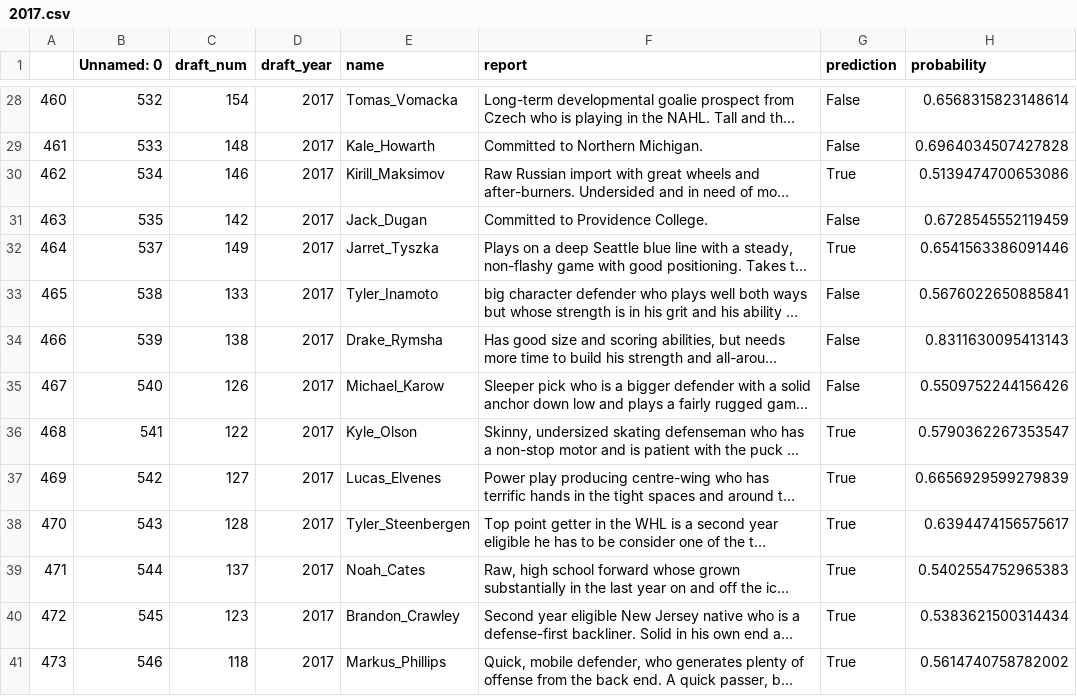
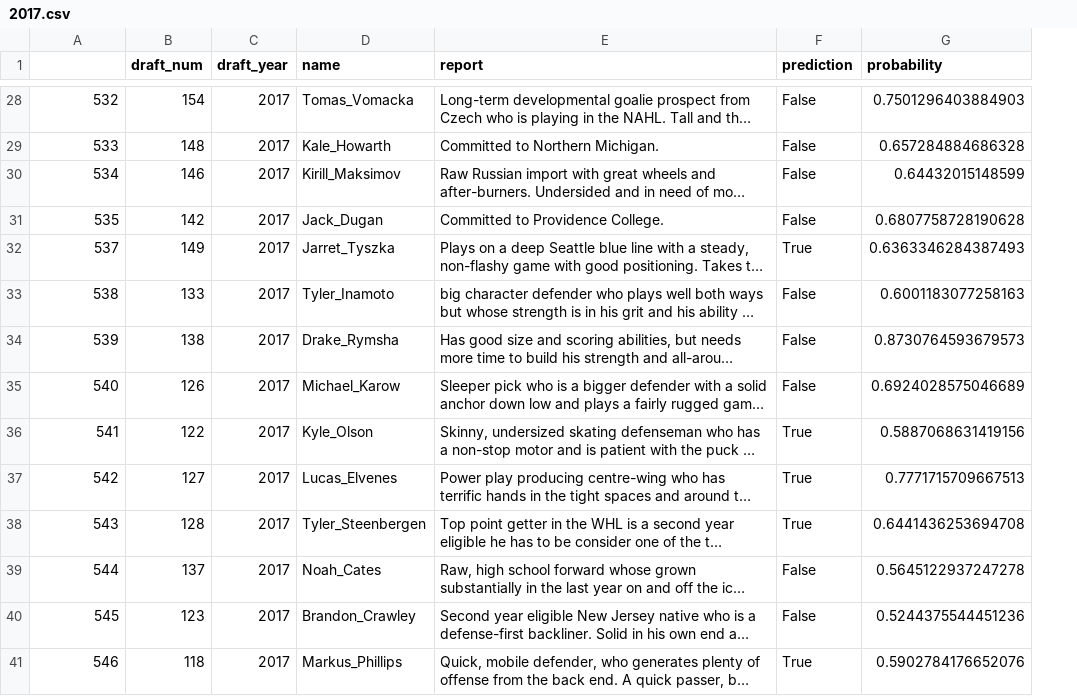
Before and after one commit to mattjliu/NHL-Prospect-Classifier, a CSV file: predictions/2017.csv, drawn as a sheet; only a part is shown, gaps mark what is left out; long unchanged cells end in …; removed rows and columns are numbered as before the commit, all else as after; the diff covers the shown part only; the diff names each change by its address in the sheet, - before the commit and + after, or states it on an @@ line.

```diff
--- a/predictions/2017.csv
+++ b/predictions/2017.csv
-column A, rows 28-41: 460 | 461 | 462 | 463 | 464 | 465 | 466 | 467 | 468 | 469 | 470 | 471 | 472 | 473
-A1: Unnamed: 0
+A1: (empty)
-G28 (probability): 0.6568315823148614
+G28 (probability): 0.7501296403884903
-G29 (probability): 0.6964034507427828
+G29 (probability): 0.657284884686328
-F30 (prediction): True
+F30 (prediction): False
-G30 (probability): 0.5139474700653086
+G30 (probability): 0.64432015148599
-G31 (probability): 0.6728545552119459
+G31 (probability): 0.6807758728190628
-G32 (probability): 0.6541563386091446
+G32 (probability): 0.6363346284387493
-G33 (probability): 0.5676022650885841
+G33 (probability): 0.6001183077258163
-G34 (probability): 0.8311630095413143
+G34 (probability): 0.8730764593679573
-G35 (probability): 0.5509752244156426
+G35 (probability): 0.6924028575046689
-G36 (probability): 0.5790362267353547
+G36 (probability): 0.5887068631419156
-G37 (probability): 0.6656929599279839
+G37 (probability): 0.7771715709667513
-G38 (probability): 0.6394474156575617
+G38 (probability): 0.6441436253694708
-F39:F40 (prediction): True
+F39:F40 (prediction): False
-G39 (probability): 0.5402554752965383
+G39 (probability): 0.5645122937247278
-G40 (probability): 0.5383621500314434
+G40 (probability): 0.5244375544451236
-G41 (probability): 0.5614740758782002
+G41 (probability): 0.5902784176652076
```
Also changed, not shown: 120 edited cells elsewhere in this file, predictions/2016.csv, predictions/2018.csv, 10 other files.
